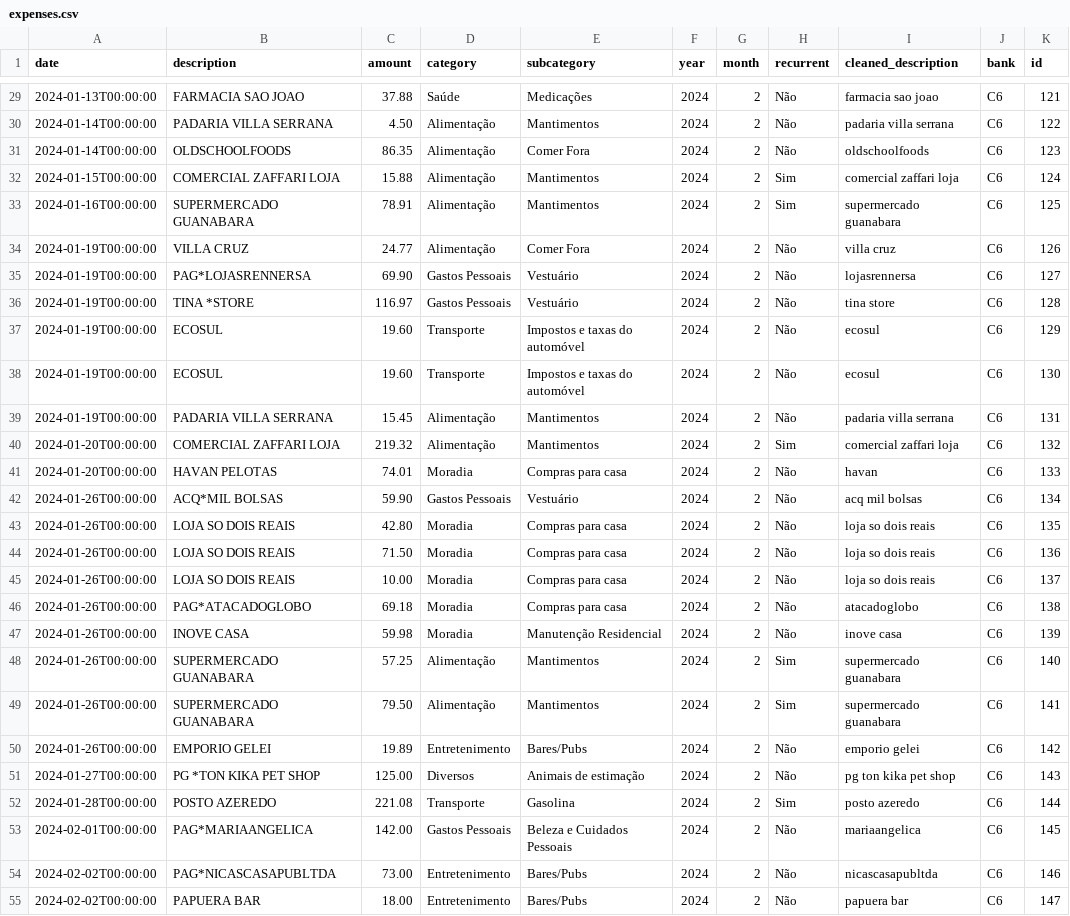
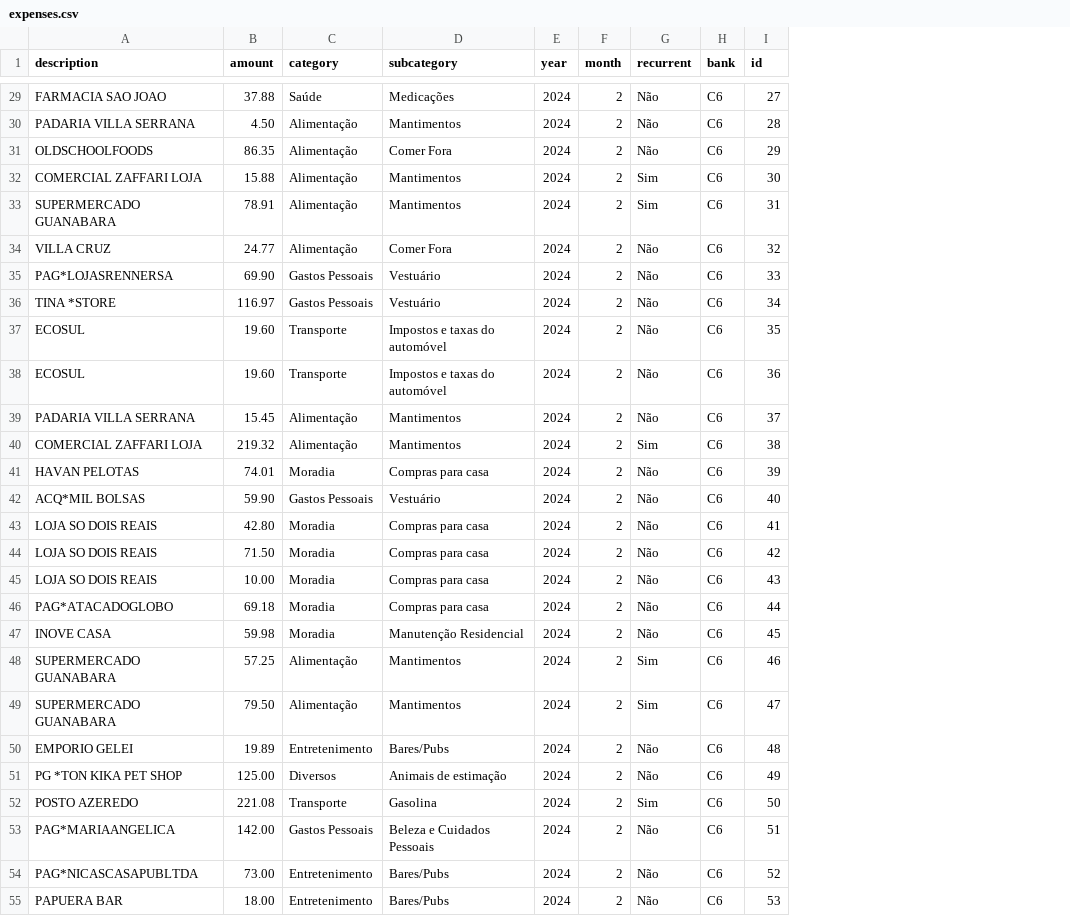
Before and after one commit to llazzari/personal_finance, a CSV file: data/expenses.csv, drawn as a sheet; only a part is shown, gaps mark what is left out; removed rows and columns are numbered as before the commit, all else as after; the diff covers the shown part only; the diff names each change by its address in the sheet, - before the commit and + after, or states it on an @@ line.

```diff
--- a/data/expenses.csv
+++ b/data/expenses.csv
-column A (date), rows 29-55: 2024-01-13T00:00:00 | 2024-01-14T00:00:00 | 2024-01-14T00:00:00 | 2024-01-15T00:00:00 | 2024-01-16T00:00:00 | 2024-01-19T00:00:00 | 2024-01-19T00:00:00 | 2024-01-19T00:00:00 | 2024-01-19T00:00:00 | 2024-01-19T00:00:00 | 2024-01-19T00:00:00 | 2024-01-20T00:00:00 | 2024-01-20T00:00:00 | 2024-01-26T00:00:00 | 2024-01-26T00:00:00 | 2024-01-26T00:00:00 | 2024-01-26T00:00:00 | 2024-01-26T00:00:00 | 2024-01-26T00:00:00 | 2024-01-26T00:00:00 | 2024-01-26T00:00:00 | 2024-01-26T00:00:00 | 2024-01-27T00:00:00 | 2024-01-28T00:00:00 | 2024-02-01T00:00:00 | 2024-02-02T00:00:00 | 2024-02-02T00:00:00
-column I (cleaned_description), rows 29-55: farmacia sao joao | padaria villa serrana | oldschoolfoods | comercial zaffari loja | supermercado guanabara | villa cruz | lojasrennersa | tina store | ecosul | ecosul | padaria villa serrana | comercial zaffari loja | havan | acq mil bolsas | loja so dois reais | loja so dois reais | loja so dois reais | atacadoglobo | inove casa | supermercado guanabara | supermercado guanabara | emporio gelei | pg ton kika pet shop | posto azeredo | mariaangelica | nicascasapubltda | papuera bar
-I29 (id): 121
+I29 (id): 27
-I30 (id): 122
+I30 (id): 28
-I31 (id): 123
+I31 (id): 29
-I32 (id): 124
+I32 (id): 30
-I33 (id): 125
+I33 (id): 31
-I34 (id): 126
+I34 (id): 32
-I35 (id): 127
+I35 (id): 33
-I36 (id): 128
+I36 (id): 34
-I37 (id): 129
+I37 (id): 35
-I38 (id): 130
+I38 (id): 36
-I39 (id): 131
+I39 (id): 37
-I40 (id): 132
+I40 (id): 38
-I41 (id): 133
+I41 (id): 39
-I42 (id): 134
+I42 (id): 40
-I43 (id): 135
+I43 (id): 41
-I44 (id): 136
+I44 (id): 42
-I45 (id): 137
+I45 (id): 43
-I46 (id): 138
+I46 (id): 44
-I47 (id): 139
+I47 (id): 45
-I48 (id): 140
+I48 (id): 46
-I49 (id): 141
+I49 (id): 47
-I50 (id): 142
+I50 (id): 48
-I51 (id): 143
+I51 (id): 49
-I52 (id): 144
+I52 (id): 50
-I53 (id): 145
+I53 (id): 51
-I54 (id): 146
+I54 (id): 52
-I55 (id): 147
+I55 (id): 53
```
Also changed, not shown: 134 edited cells elsewhere in this file, data/incomes.csv, 7 other files.
